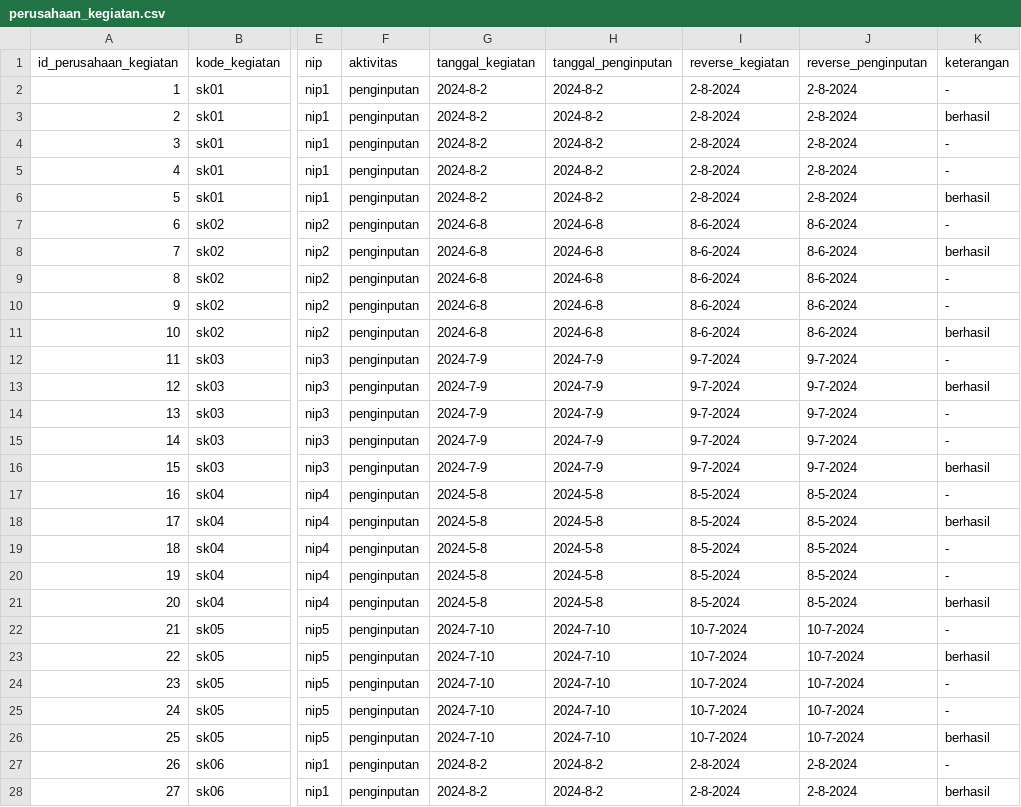
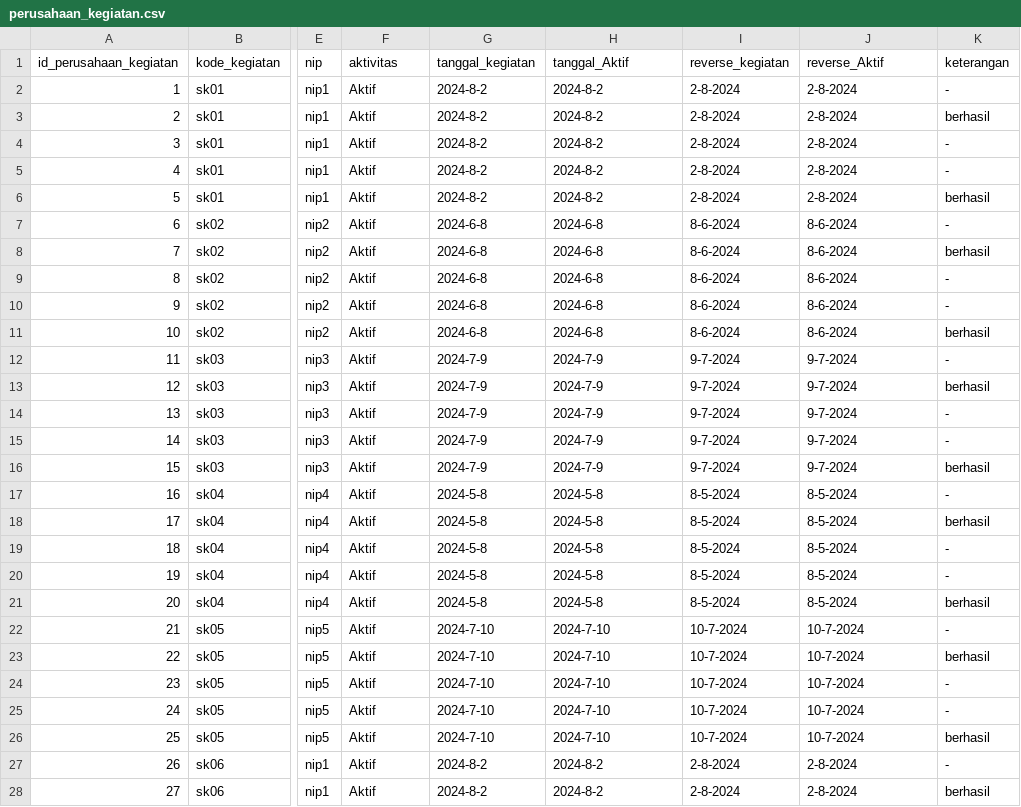
Before and after one commit to GuswanaAdv/Direktori-Perusahaan-BPS-Kota-Medan, a CSV file: database/seeders/data/perusahaan_kegiatan.csv, drawn as a sheet; only a part is shown, gaps mark what is left out; the diff covers the shown part only; the diff names each change by its address in the sheet, - before the commit and + after, or states it on an @@ line.

Commit message:
memperbaiki fitur perusahaan dan kegiatan statistik serta menambahakan fitur tampilan ringkasan statistik berdasarkan status perusahaan

```diff
--- a/database/seeders/data/perusahaan_kegiatan.csv
+++ b/database/seeders/data/perusahaan_kegiatan.csv
-H1: tanggal_penginputan
+H1: tanggal_Aktif
-J1: reverse_penginputan
+J1: reverse_Aktif
-F2:F28 (aktivitas): penginputan
+F2:F28 (aktivitas): Aktif
```
Also changed, not shown: 3 edited cells elsewhere in this file, 16 other files.
